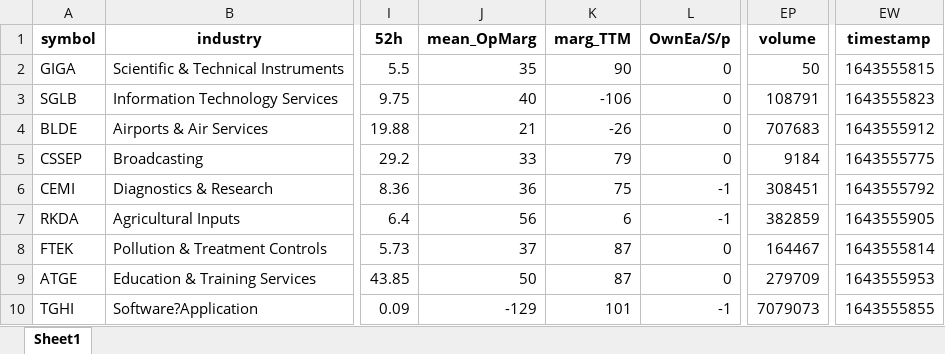
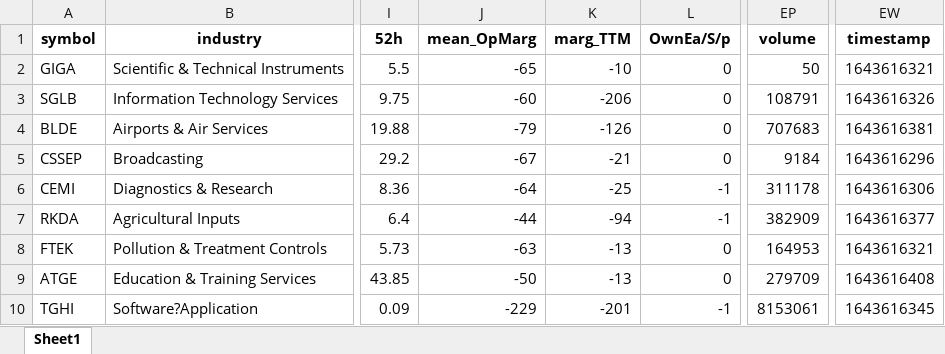
Before and after one commit to randomguy4214/poor-almanac-8, an Excel workbook: z_notes.xlsx, sheet Sheet1, drawn as a sheet; only a part is shown, gaps mark what is left out; values as stored, in another font and other column widths than the file's, no borders; the diff names each change by its address in the sheet, - before the commit and + after, or states it on an @@ line.

```diff
--- a/z_notes.xlsx (sheet Sheet1)
+++ b/z_notes.xlsx (sheet Sheet1)
-J2 (mean_OpMarg): 35
+J2 (mean_OpMarg): -65
-K2 (marg_TTM): 90
+K2 (marg_TTM): -10
-EW2 (timestamp): 1643555815
+EW2 (timestamp): 1643616321
-J3 (mean_OpMarg): 40
+J3 (mean_OpMarg): -60
-K3 (marg_TTM): -106
+K3 (marg_TTM): -206
-EW3 (timestamp): 1643555823
+EW3 (timestamp): 1643616326
-J4 (mean_OpMarg): 21
+J4 (mean_OpMarg): -79
-K4 (marg_TTM): -26
+K4 (marg_TTM): -126
-EW4 (timestamp): 1643555912
+EW4 (timestamp): 1643616381
-J5 (mean_OpMarg): 33
+J5 (mean_OpMarg): -67
-K5 (marg_TTM): 79
+K5 (marg_TTM): -21
-EW5 (timestamp): 1643555775
+EW5 (timestamp): 1643616296
-J6 (mean_OpMarg): 36
+J6 (mean_OpMarg): -64
-K6 (marg_TTM): 75
+K6 (marg_TTM): -25
-EP6 (volume): 308451
+EP6 (volume): 311178
-EW6 (timestamp): 1643555792
+EW6 (timestamp): 1643616306
-J7 (mean_OpMarg): 56
+J7 (mean_OpMarg): -44
-K7 (marg_TTM): 6
+K7 (marg_TTM): -94
-EP7 (volume): 382859
+EP7 (volume): 382909
-EW7 (timestamp): 1643555905
+EW7 (timestamp): 1643616377
-J8 (mean_OpMarg): 37
+J8 (mean_OpMarg): -63
-K8:K9 (marg_TTM): 87
+K8:K9 (marg_TTM): -13
-EP8 (volume): 164467
+EP8 (volume): 164953
-EW8 (timestamp): 1643555814
+EW8 (timestamp): 1643616321
-J9 (mean_OpMarg): 50
+J9 (mean_OpMarg): -50
-EW9 (timestamp): 1643555953
+EW9 (timestamp): 1643616408
-J10 (mean_OpMarg): -129
+J10 (mean_OpMarg): -229
-K10 (marg_TTM): 101
+K10 (marg_TTM): -201
-EP10 (volume): 7079073
+EP10 (volume): 8153061
-EW10 (timestamp): 1643555855
+EW10 (timestamp): 1643616345
```
Also changed, not shown: 5_df_output_filtered.xlsx, 1 other file.
